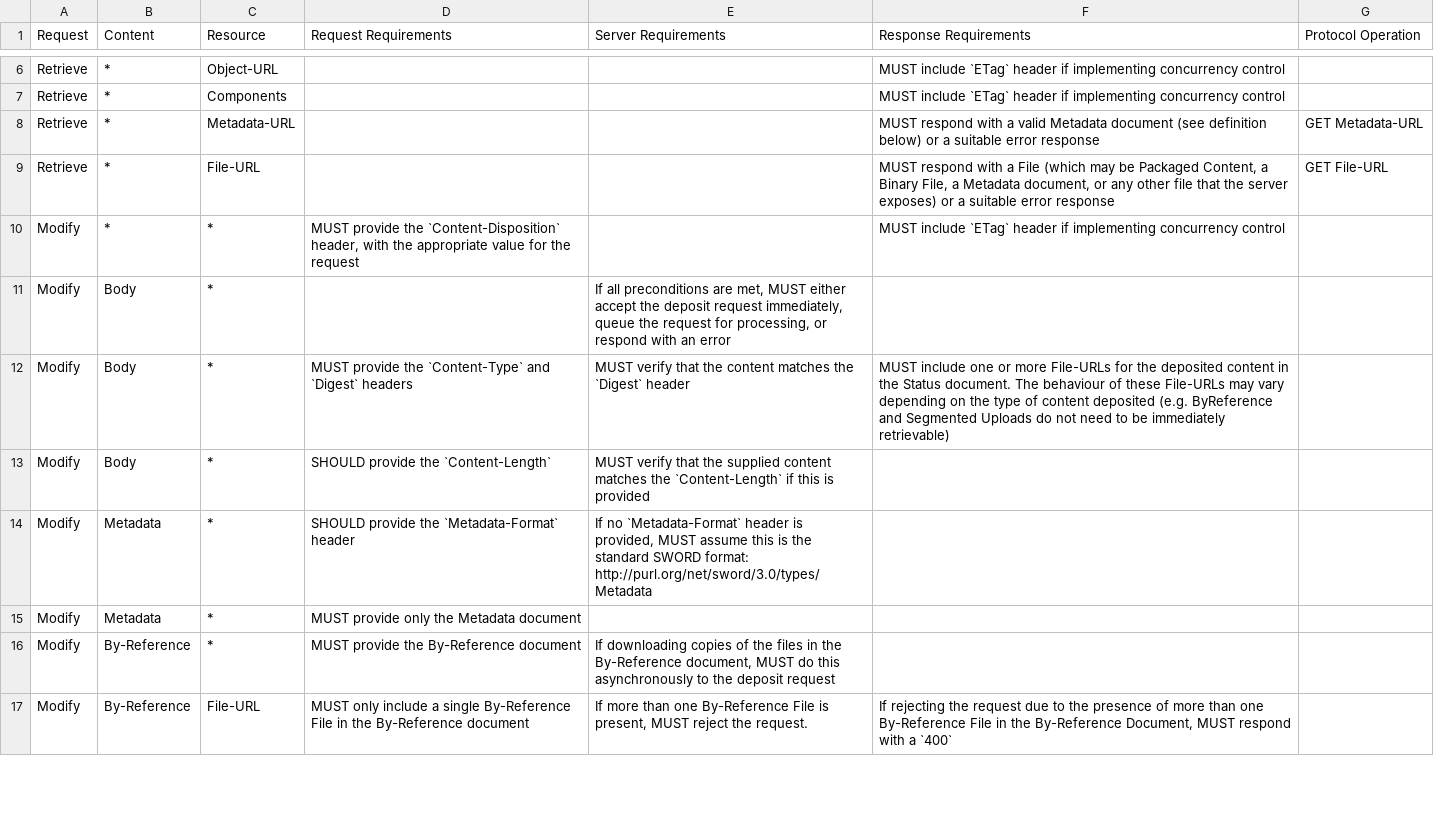
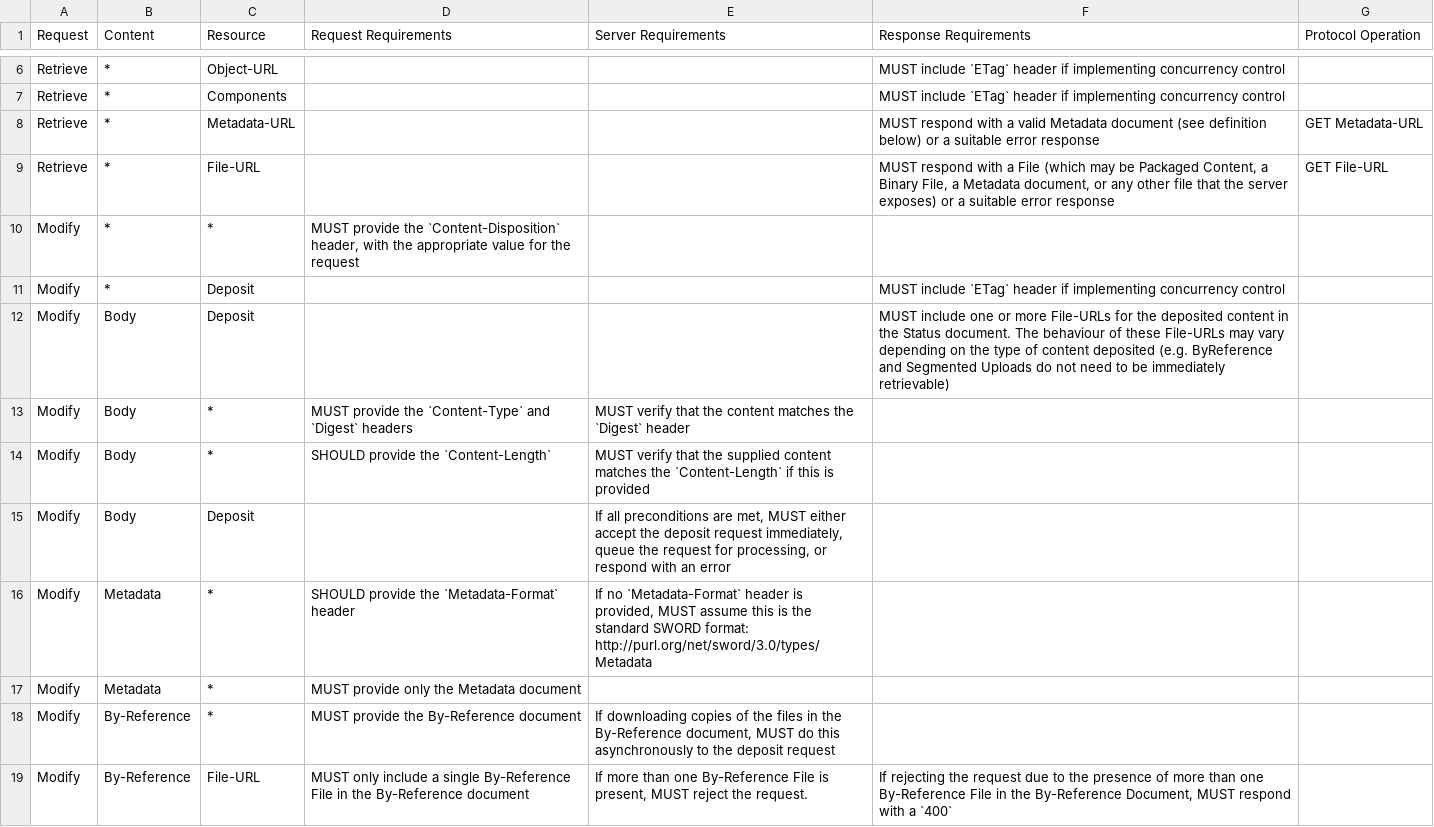
Before and after one commit to swordapp/swordv3, a CSV file: src/tables/requirements.csv, drawn as a sheet; only a part is shown, gaps mark what is left out; the diff covers the shown part only.

```diff
--- a/src/tables/requirements.csv
+++ b/src/tables/requirements.csv
@@ -9,6 +9,8 @@ Retrieve,*,Metadata-URL,,,MUST respond with a valid Metadata document (see defin
 Retrieve,*,File-URL,,,"MUST respond with a File (which may be Packaged Content, a Binary File, a Metadata document, or any other file that the server exposes) or a suitable error response",GET File-URL
-Modify,*,*,"MUST provide the `Content-Disposition` header, with the appropriate value for the request",,MUST include `ETag` header if implementing concurrency control,
-Modify,Body,*,,"If all preconditions are met, MUST either accept the deposit request immediately, queue the request for processing, or respond with an error",,
-Modify,Body,*,MUST provide the `Content-Type` and `Digest` headers,MUST verify that the content matches the `Digest` header,MUST include one or more File-URLs for the deposited content in the Status document.  The behaviour of these File-URLs may vary depending on the type of content deposited (e.g. ByReference and Segmented Uploads do not need to be immediately retrievable),
+Modify,*,*,"MUST provide the `Content-Disposition` header, with the appropriate value for the request",,,
+Modify,*,Deposit,,,MUST include `ETag` header if implementing concurrency control,
+Modify,Body,Deposit,,,MUST include one or more File-URLs for the deposited content in the Status document.  The behaviour of these File-URLs may vary depending on the type of content deposited (e.g. ByReference and Segmented Uploads do not need to be immediately retrievable),
+Modify,Body,*,MUST provide the `Content-Type` and `Digest` headers,MUST verify that the content matches the `Digest` header,,
 Modify,Body,*,SHOULD provide the `Content-Length`,MUST verify that the supplied content matches the `Content-Length` if this is provided,,
+Modify,Body,Deposit,,"If all preconditions are met, MUST either accept the deposit request immediately, queue the request for processing, or respond with an error",,
 Modify,Metadata,*,SHOULD provide the `Metadata-Format` header,"If no `Metadata-Format` header is provided, MUST assume this is the standard SWORD format: http://purl.org/net/sword/3.0/types/Metadata",,
```
Also changed, not shown: 3 added rows, 6 removed rows, 1 moved row and 10 edited cells elsewhere in this file, src/tables/urls.csv, 27 other files.
